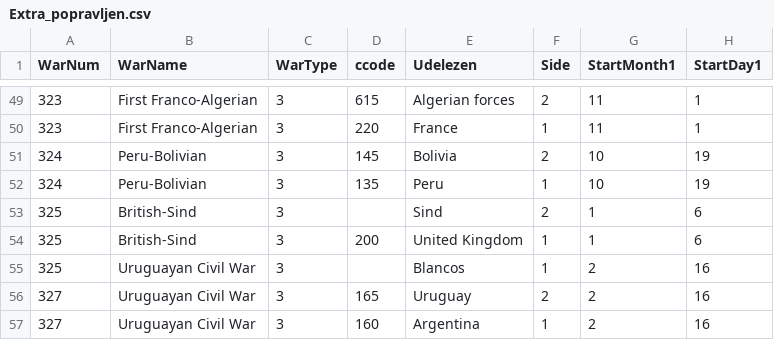
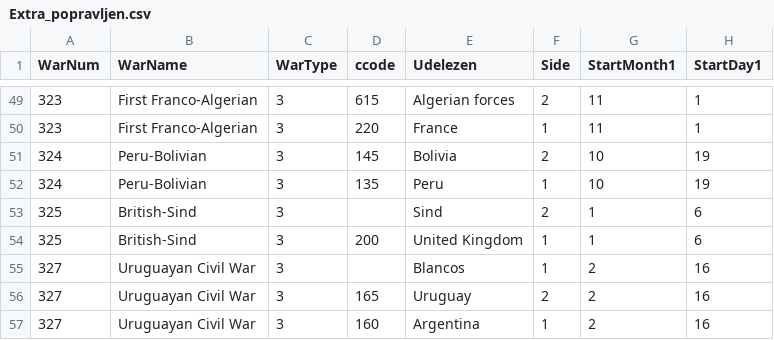
Before and after one commit to timotejvesel/OPB, a CSV file: podatki/Extra_popravljen.csv, drawn as a sheet; only a part is shown, gaps mark what is left out; the diff names each change by its address in the sheet, - before the commit and + after, or states it on an @@ line.

Commit message:
327

```diff
--- a/podatki/Extra_popravljen.csv
+++ b/podatki/Extra_popravljen.csv
-A55 (WarNum): 325
+A55 (WarNum): 327
```
